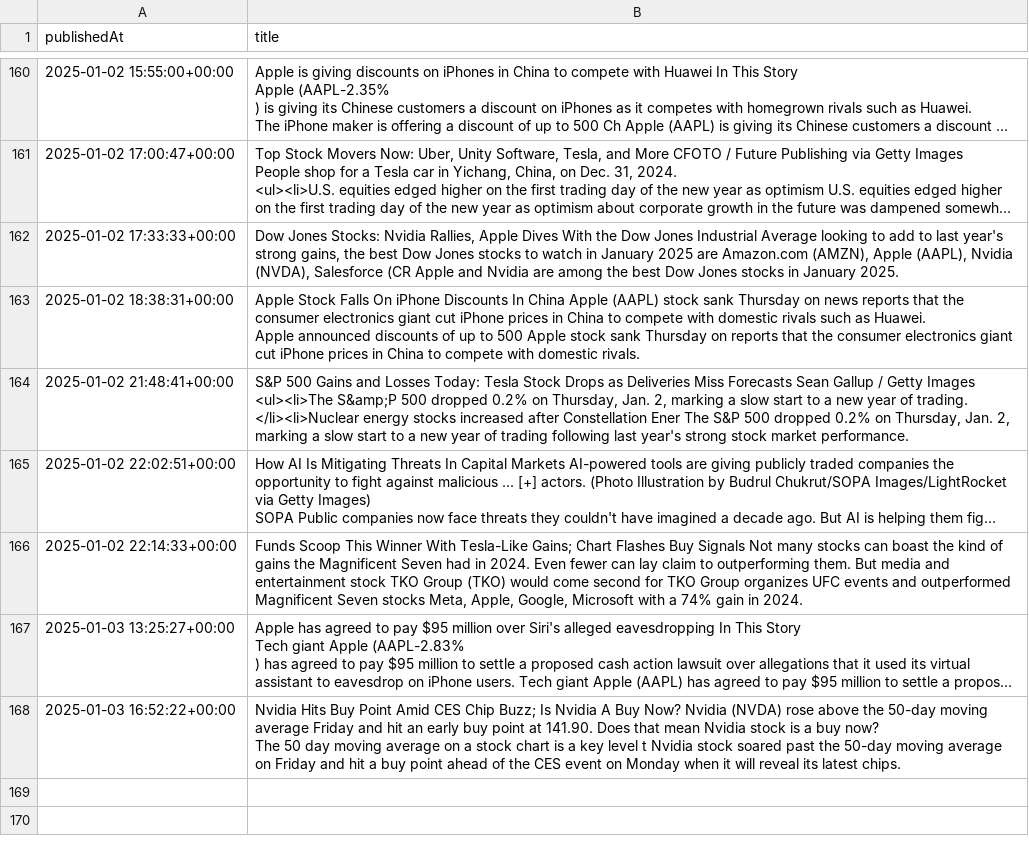
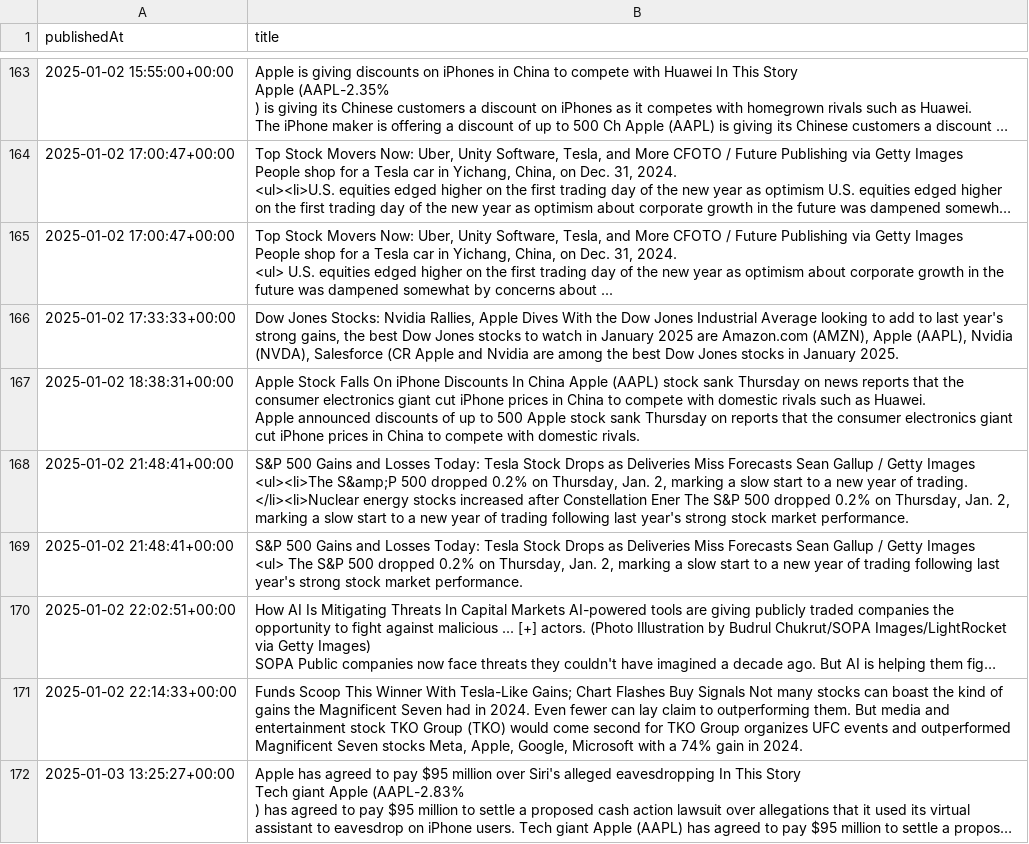
Before and after one commit to zhangj23/stock-ai, a CSV file: csv/AAPL.csv, drawn as a sheet; only a part is shown, gaps mark what is left out; the shorter side is filled out with more unchanged rows; long unchanged cells end in …; ↵ is a line break in a cell; the diff covers the shown part only; the diff names each change by its address in the sheet, - before the commit and + after, or states it on an @@ line.

```diff
--- a/csv/AAPL.csv
+++ b/csv/AAPL.csv
+row 165: 2025-01-02 17:00:47+00:00 | Top Stock Movers Now: Uber, Unity Software, Tesla, and More CFOTO / Future Publishing via Getty Images ↵ People shop for a Tesla car in Yichang, China, on Dec. 31, 2024. ↵ <ul> U.S. equities edged higher on the first trading day of the new year as optimism about corporate growth in the future was dampened somewhat by concerns about ...
+row 169: 2025-01-02 21:48:41+00:00 | S&P 500 Gains and Losses Today: Tesla Stock Drops as Deliveries Miss Forecasts Sean Gallup / Getty Images ↵ <ul> The S&P 500 dropped 0.2% on Thursday, Jan. 2, marking a slow start to a new year of trading following last year's strong stock market performance.
```
Also changed, not shown: 8 added rows and 1 moved row elsewhere in this file, csv/AAPL_sentiment.csv, csv/INTC.csv, 10 other files.
